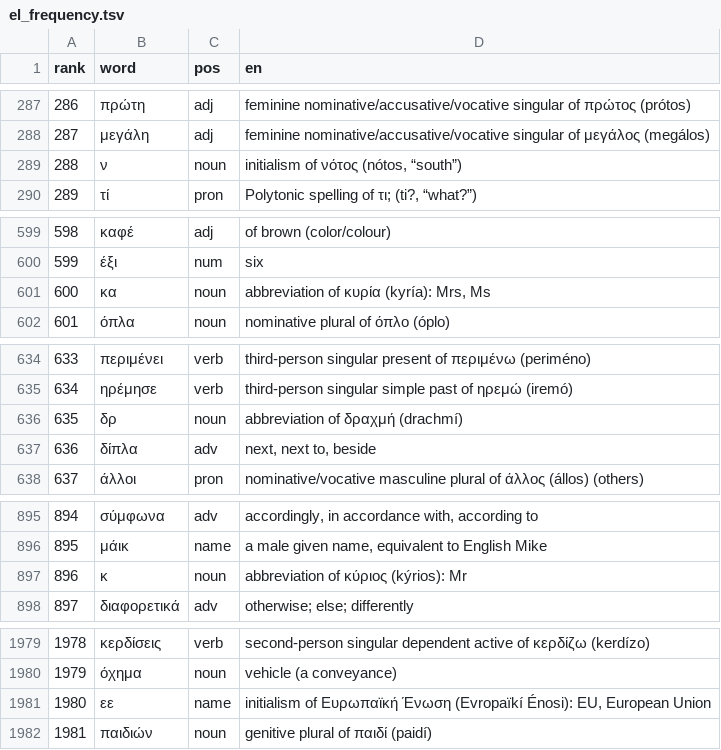
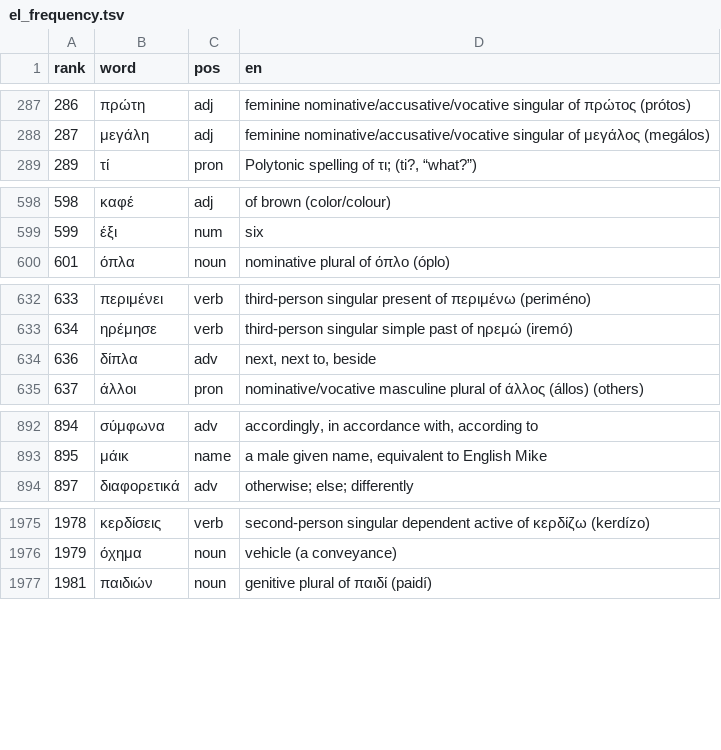
Before and after one commit to CorneliuSmith/polyglot-srs, a TSV file: data/el_frequency.tsv, drawn as a sheet; only a part is shown, gaps mark what is left out; the diff covers the shown part only.

```diff
--- a/data/el_frequency.tsv
+++ b/data/el_frequency.tsv
@@ -288,3 +288,2 @@ rank	word	pos	en
 287	μεγάλη	adj	feminine nominative/accusative/vocative singular of μεγάλος (megálos)
-288	ν	noun	initialism of νότος (nótos, “south”)
 289	τί	pron	Polytonic spelling of τι; (ti?, “what?”)
@@ -600,3 +599,2 @@ rank	word	pos	en
 599	έξι	num	six
-600	κα	noun	abbreviation of κυρία (kyría): Mrs, Ms
 601	όπλα	noun	nominative plural of όπλο (óplo)
@@ -635,3 +633,2 @@ rank	word	pos	en
 634	ηρέμησε	verb	third-person singular simple past of ηρεμώ (iremó)
-635	δρ	noun	abbreviation of δραχμή (drachmí)
 636	δίπλα	adv	next, next to, beside
@@ -896,3 +893,2 @@ rank	word	pos	en
 895	μάικ	name	a male given name, equivalent to English Mike
-896	κ	noun	abbreviation of κύριος (kýrios): Mr
 897	διαφορετικά	adv	otherwise; else; differently
@@ -1980,3 +1976,2 @@ rank	word	pos	en
 1979	όχημα	noun	vehicle (a conveyance)
-1980	εε	name	initialism of Ευρωπαϊκή Ένωση (Evropaïkí Énosi): EU, European Union
 1981	παιδιών	noun	genitive plural of παιδί (paidí)
```
Also changed, not shown: 17 removed rows elsewhere in this file, data/de_frequency.tsv, data/fr_frequency.tsv, 15 other files.
